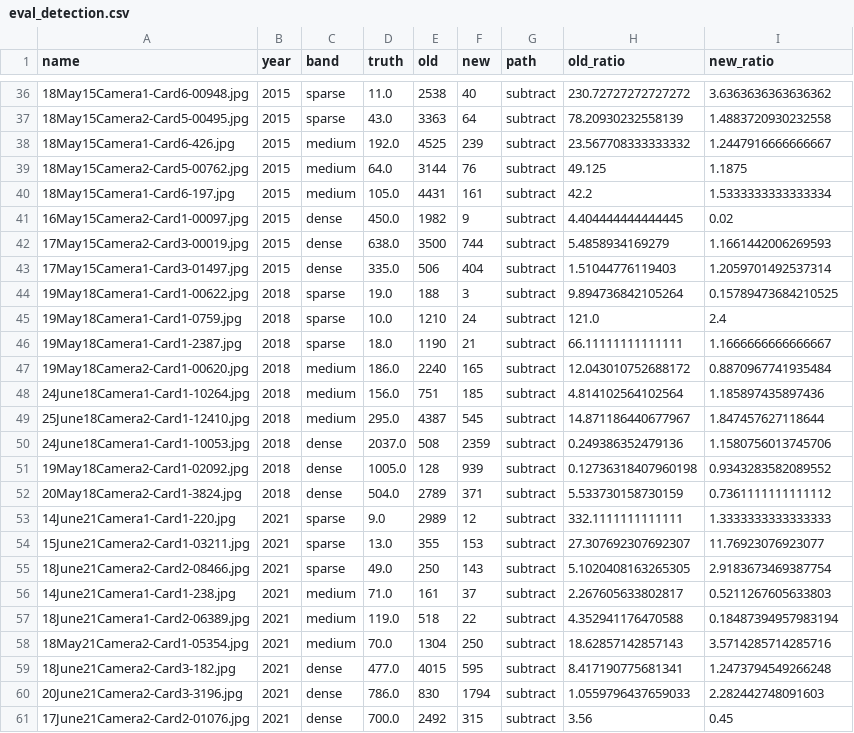
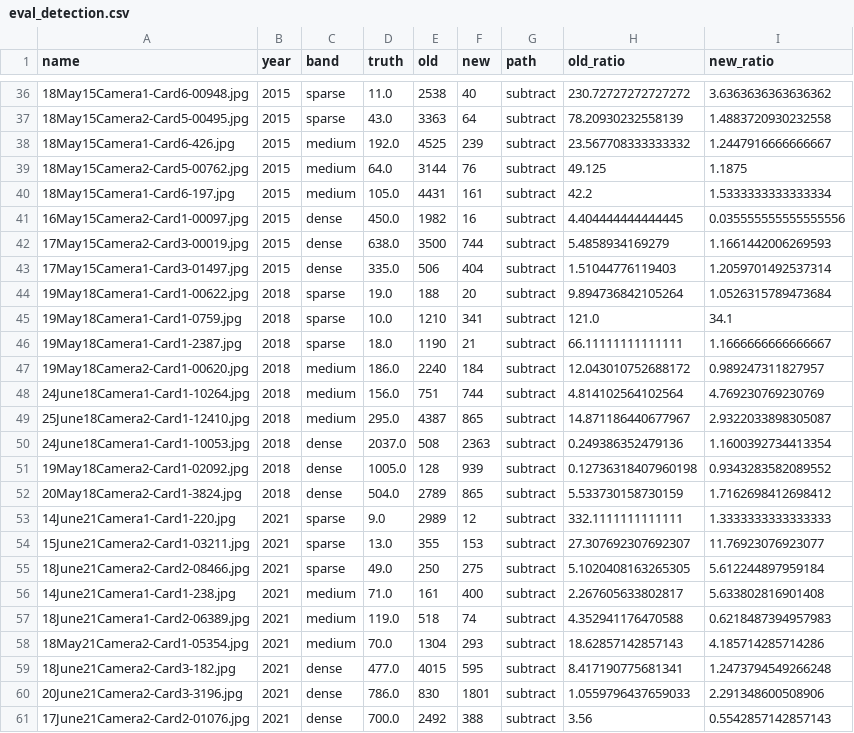
Before and after one commit to vickysharma-prog/Recovering-computer-vision-annotations, a CSV file: results/eval_detection.csv, drawn as a sheet; only a part is shown, gaps mark what is left out; the diff covers the shown part only.

Commit message:
docs: record what the labels showed and where detection stands
README: detection is reported per dot rather than by count ratio, and the
frame check gets its own section. A frame reporting far more dots than the
image holds cannot be accurate, precision being capped at present over
reported, and that needs no labels. Applying the benchmark's per-band pass
rates to the band distribution of all 18,252 screenshots, about 48% of images
pass and hold roughly 72% of the corpus's dots.

Five filtering approaches were measured against the labels and none separated
real markers from background: saturation, where false positives turn out to be
more saturated than true ones at 204 against 178; absolute area, whose
direction reverses between frames; elongation, where both medians are 1.00 on
five frames of six; the legend template match score, reversed on one frame;
and a logistic regression over all four with leave-one-frame-out validation,
which gained 0.012 F1 while recall fell from 0.597 to 0.177. They are recorded
so the ground is not covered twice.

learnings.md: item 11 described the retired CSV rank-order path in the present
tense, and detect.py is imported by nothing but its own test. Item 26 claimed
vegetation cancels out under subtraction, which a mangrove frame disproves at
128 detections against 9 real markers. Both corrected, and six items added on
measuring the pipeline.

make_improvement_figure.py now reads results/eval_localisation.csv at run time.
It previously held its numbers as constants, went stale, and a reviewer read
behaviour that had already been replaced.

```diff
--- a/results/eval_detection.csv
+++ b/results/eval_detection.csv
@@ -40,22 +40,22 @@ name,year,band,truth,old,new,path,old_ratio,new_ratio
 18May15Camera1-Card6-197.jpg,2015,medium,105.0,4431,161,subtract,42.2,1.5333333333333334
-16May15Camera2-Card1-00097.jpg,2015,dense,450.0,1982,9,subtract,4.404444444444445,0.02
+16May15Camera2-Card1-00097.jpg,2015,dense,450.0,1982,16,subtract,4.404444444444445,0.035555555555555556
 17May15Camera2-Card3-00019.jpg,2015,dense,638.0,3500,744,subtract,5.4858934169279,1.1661442006269593
 17May15Camera1-Card3-01497.jpg,2015,dense,335.0,506,404,subtract,1.51044776119403,1.2059701492537314
-19May18Camera1-Card1-00622.jpg,2018,sparse,19.0,188,3,subtract,9.894736842105264,0.15789473684210525
-19May18Camera1-Card1-0759.jpg,2018,sparse,10.0,1210,24,subtract,121.0,2.4
+19May18Camera1-Card1-00622.jpg,2018,sparse,19.0,188,20,subtract,9.894736842105264,1.0526315789473684
+19May18Camera1-Card1-0759.jpg,2018,sparse,10.0,1210,341,subtract,121.0,34.1
 19May18Camera1-Card1-2387.jpg,2018,sparse,18.0,1190,21,subtract,66.11111111111111,1.1666666666666667
-19May18Camera2-Card1-00620.jpg,2018,medium,186.0,2240,165,subtract,12.043010752688172,0.8870967741935484
-24June18Camera1-Card1-10264.jpg,2018,medium,156.0,751,185,subtract,4.814102564102564,1.185897435897436
-25June18Camera2-Card1-12410.jpg,2018,medium,295.0,4387,545,subtract,14.871186440677967,1.847457627118644
-24June18Camera1-Card1-10053.jpg,2018,dense,2037.0,508,2359,subtract,0.249386352479136,1.1580756013745706
+19May18Camera2-Card1-00620.jpg,2018,medium,186.0,2240,184,subtract,12.043010752688172,0.989247311827957
+24June18Camera1-Card1-10264.jpg,2018,medium,156.0,751,744,subtract,4.814102564102564,4.769230769230769
+25June18Camera2-Card1-12410.jpg,2018,medium,295.0,4387,865,subtract,14.871186440677967,2.9322033898305087
+24June18Camera1-Card1-10053.jpg,2018,dense,2037.0,508,2363,subtract,0.249386352479136,1.1600392734413354
 19May18Camera2-Card1-02092.jpg,2018,dense,1005.0,128,939,subtract,0.12736318407960198,0.9343283582089552
-20May18Camera2-Card1-3824.jpg,2018,dense,504.0,2789,371,subtract,5.533730158730159,0.7361111111111112
+20May18Camera2-Card1-3824.jpg,2018,dense,504.0,2789,865,subtract,5.533730158730159,1.7162698412698412
 14June21Camera1-Card1-220.jpg,2021,sparse,9.0,2989,12,subtract,332.1111111111111,1.3333333333333333
 15June21Camera2-Card1-03211.jpg,2021,sparse,13.0,355,153,subtract,27.307692307692307,11.76923076923077
-18June21Camera2-Card2-08466.jpg,2021,sparse,49.0,250,143,subtract,5.1020408163265305,2.9183673469387754
-14June21Camera1-Card1-238.jpg,2021,medium,71.0,161,37,subtract,2.267605633802817,0.5211267605633803
-18June21Camera1-Card2-06389.jpg,2021,medium,119.0,518,22,subtract,4.352941176470588,0.18487394957983194
-18May21Camera2-Card1-05354.jpg,2021,medium,70.0,1304,250,subtract,18.62857142857143,3.5714285714285716
+18June21Camera2-Card2-08466.jpg,2021,sparse,49.0,250,275,subtract,5.1020408163265305,5.612244897959184
+14June21Camera1-Card1-238.jpg,2021,medium,71.0,161,400,subtract,2.267605633802817,5.633802816901408
+18June21Camera1-Card2-06389.jpg,2021,medium,119.0,518,74,subtract,4.352941176470588,0.6218487394957983
+18May21Camera2-Card1-05354.jpg,2021,medium,70.0,1304,293,subtract,18.62857142857143,4.185714285714286
 18June21Camera2-Card3-182.jpg,2021,dense,477.0,4015,595,subtract,8.417190775681341,1.2473794549266248
-20June21Camera2-Card3-3196.jpg,2021,dense,786.0,830,1794,subtract,1.0559796437659033,2.282442748091603
-17June21Camera2-Card2-01076.jpg,2021,dense,700.0,2492,315,subtract,3.56,0.45
+20June21Camera2-Card3-3196.jpg,2021,dense,786.0,830,1801,subtract,1.0559796437659033,2.291348600508906
+17June21Camera2-Card2-01076.jpg,2021,dense,700.0,2492,388,subtract,3.56,0.5542857142857143
```
Also changed, not shown: 54 edited cells elsewhere in this file, 7 other files.
